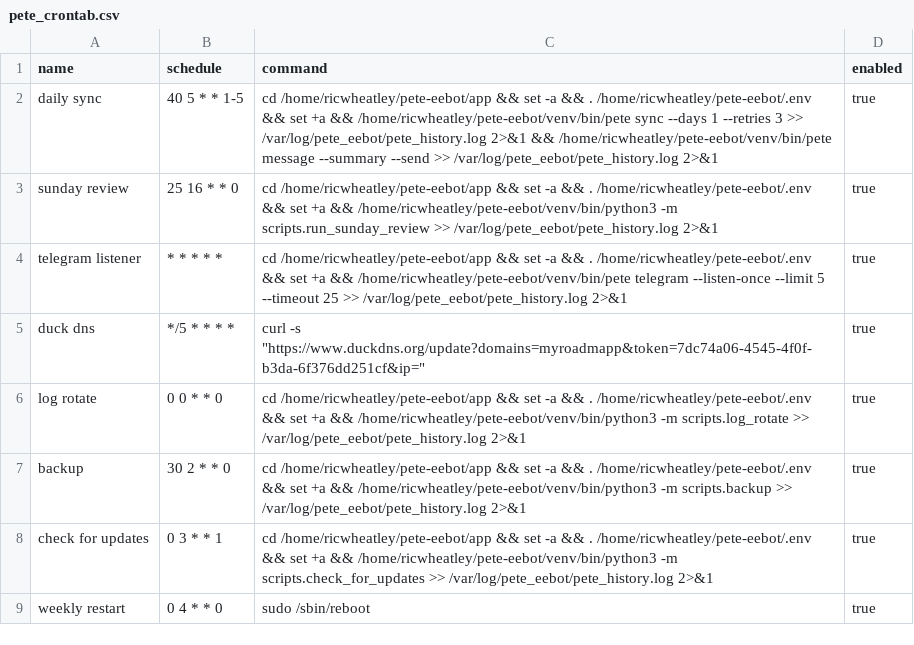
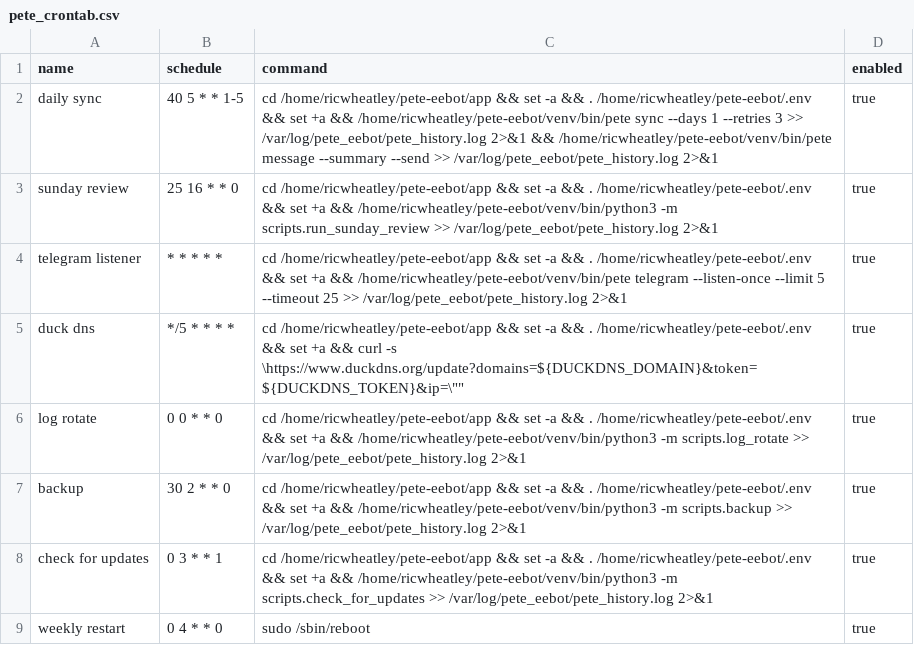
Before and after one commit to ricwheatley/Pete-Eebot, a CSV file: pete_e/resources/pete_crontab.csv, drawn as a sheet; only a part is shown.

```diff
--- a/pete_e/resources/pete_crontab.csv
+++ b/pete_e/resources/pete_crontab.csv
@@ -4,3 +4,3 @@ sunday review,25 16 * * 0,"cd /home/ricwheatley/pete-eebot/app && set -a && . /h
 telegram listener,* * * * *,"cd /home/ricwheatley/pete-eebot/app && set -a && . /home/ricwheatley/pete-eebot/.env && set +a && /home/ricwheatley/pete-eebot/venv/bin/pete telegram --listen-once --limit 5 --timeout 25 >> /var/log/pete_eebot/pete_history.log 2>&1",true
-duck dns,*/5 * * * *,curl -s "https://www.duckdns.org/update?domains=myroadmapp&token=7dc74a06-4545-4f0f-b3da-6f376dd251cf&ip=",true
+duck dns,*/5 * * * *,"cd /home/ricwheatley/pete-eebot/app && set -a && . /home/ricwheatley/pete-eebot/.env && set +a && curl -s \"https://www.duckdns.org/update?domains=${DUCKDNS_DOMAIN}&token=${DUCKDNS_TOKEN}&ip=\"",true
 log rotate,0 0 * * 0,"cd /home/ricwheatley/pete-eebot/app && set -a && . /home/ricwheatley/pete-eebot/.env && set +a && /home/ricwheatley/pete-eebot/venv/bin/python3 -m scripts.log_rotate >> /var/log/pete_eebot/pete_history.log 2>&1",true
```
Also changed, not shown: 6 other files.
